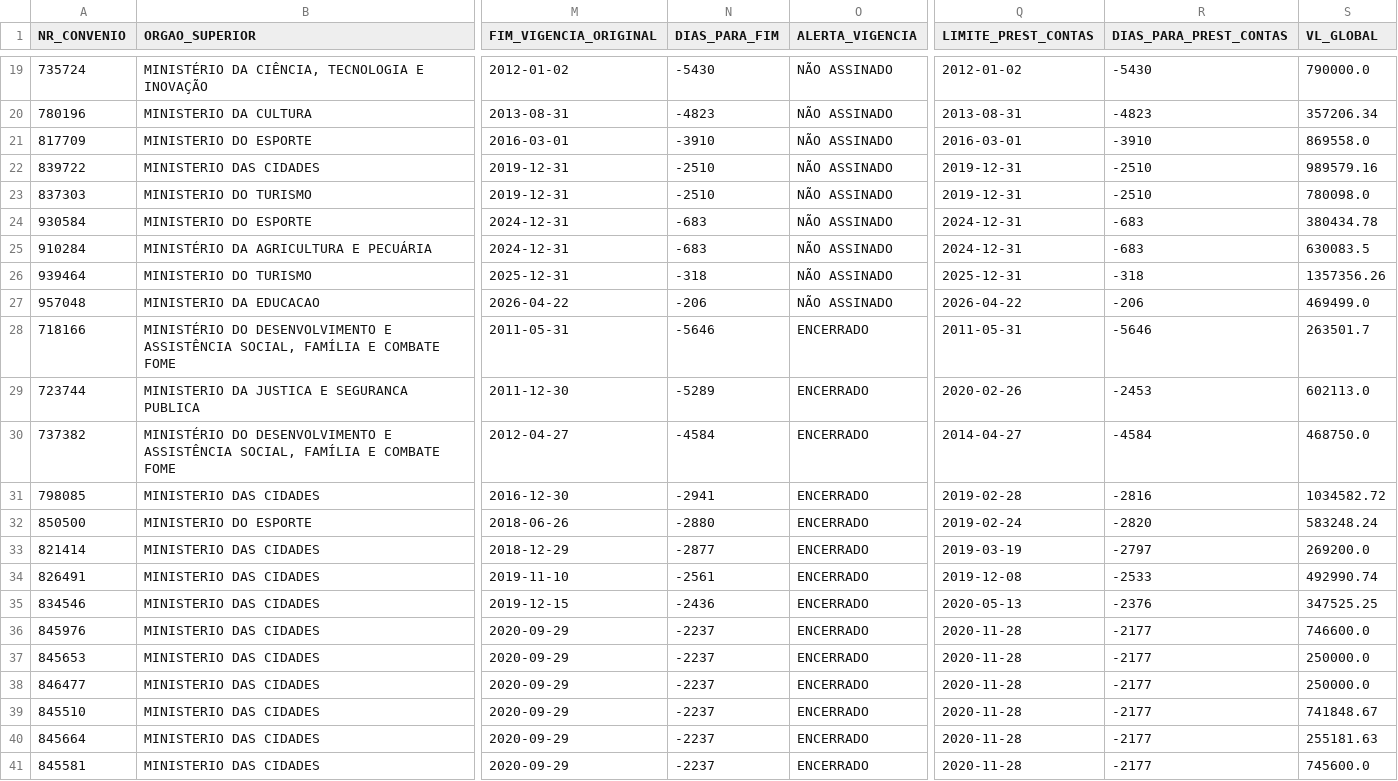
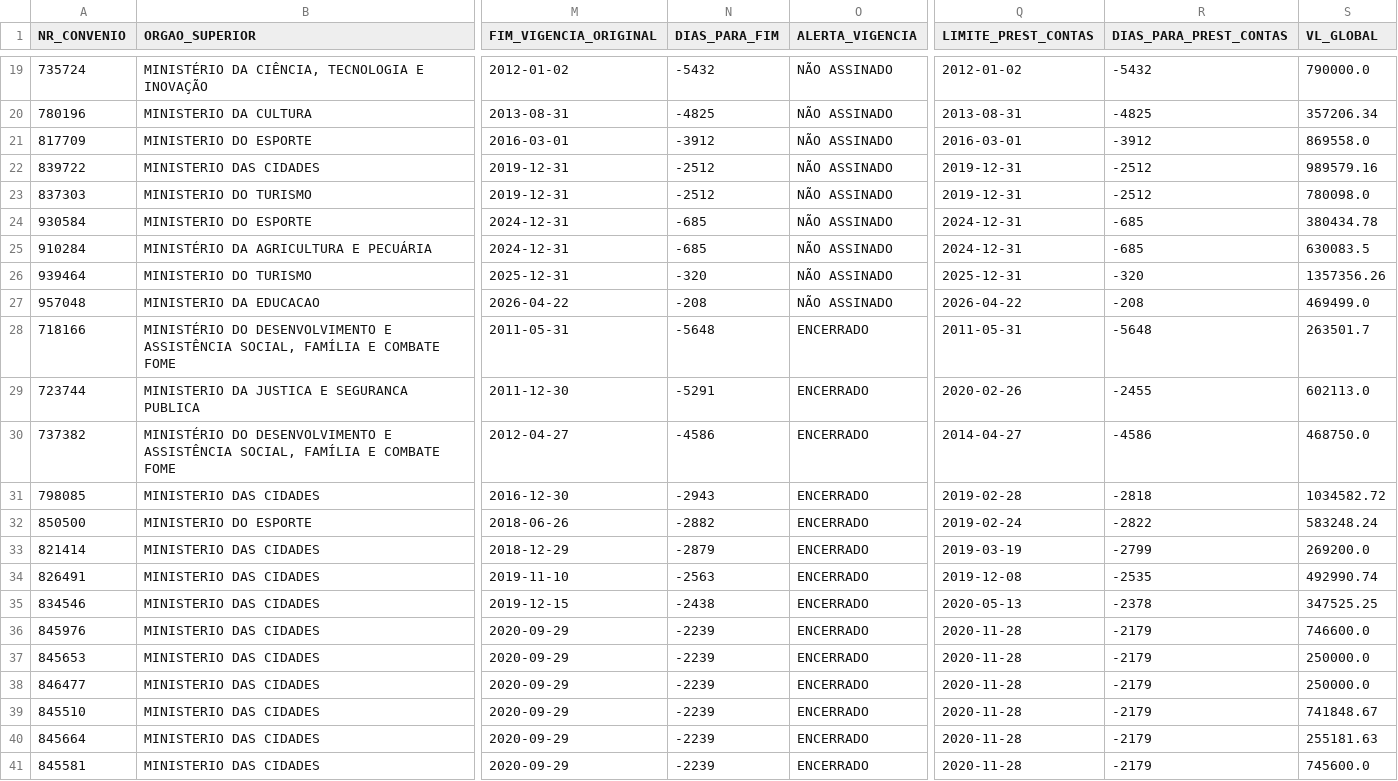
Before and after one commit to muryllogoncalvessilva-dotcom/convenios_transferegov, a CSV file: data/resumo.csv, drawn as a sheet; only a part is shown, gaps mark what is left out; the diff covers the shown part only; the diff names each change by its address in the sheet, - before the commit and + after, or states it on an @@ line.

```diff
--- a/data/resumo.csv
+++ b/data/resumo.csv
-N19 (DIAS_PARA_FIM): -5430
+N19 (DIAS_PARA_FIM): -5432
-R19 (DIAS_PARA_PREST_CONTAS): -5430
+R19 (DIAS_PARA_PREST_CONTAS): -5432
-N20 (DIAS_PARA_FIM): -4823
+N20 (DIAS_PARA_FIM): -4825
-R20 (DIAS_PARA_PREST_CONTAS): -4823
+R20 (DIAS_PARA_PREST_CONTAS): -4825
-N21 (DIAS_PARA_FIM): -3910
+N21 (DIAS_PARA_FIM): -3912
-R21 (DIAS_PARA_PREST_CONTAS): -3910
+R21 (DIAS_PARA_PREST_CONTAS): -3912
-N22:N23 (DIAS_PARA_FIM): -2510
+N22:N23 (DIAS_PARA_FIM): -2512
-R22:R23 (DIAS_PARA_PREST_CONTAS): -2510
+R22:R23 (DIAS_PARA_PREST_CONTAS): -2512
-N24:N25 (DIAS_PARA_FIM): -683
+N24:N25 (DIAS_PARA_FIM): -685
-R24:R25 (DIAS_PARA_PREST_CONTAS): -683
+R24:R25 (DIAS_PARA_PREST_CONTAS): -685
-N26 (DIAS_PARA_FIM): -318
+N26 (DIAS_PARA_FIM): -320
-R26 (DIAS_PARA_PREST_CONTAS): -318
+R26 (DIAS_PARA_PREST_CONTAS): -320
-N27 (DIAS_PARA_FIM): -206
+N27 (DIAS_PARA_FIM): -208
-R27 (DIAS_PARA_PREST_CONTAS): -206
+R27 (DIAS_PARA_PREST_CONTAS): -208
-N28 (DIAS_PARA_FIM): -5646
+N28 (DIAS_PARA_FIM): -5648
-R28 (DIAS_PARA_PREST_CONTAS): -5646
+R28 (DIAS_PARA_PREST_CONTAS): -5648
-N29 (DIAS_PARA_FIM): -5289
+N29 (DIAS_PARA_FIM): -5291
-R29 (DIAS_PARA_PREST_CONTAS): -2453
+R29 (DIAS_PARA_PREST_CONTAS): -2455
-N30 (DIAS_PARA_FIM): -4584
+N30 (DIAS_PARA_FIM): -4586
-R30 (DIAS_PARA_PREST_CONTAS): -4584
+R30 (DIAS_PARA_PREST_CONTAS): -4586
-N31 (DIAS_PARA_FIM): -2941
+N31 (DIAS_PARA_FIM): -2943
-R31 (DIAS_PARA_PREST_CONTAS): -2816
+R31 (DIAS_PARA_PREST_CONTAS): -2818
-N32 (DIAS_PARA_FIM): -2880
+N32 (DIAS_PARA_FIM): -2882
-R32 (DIAS_PARA_PREST_CONTAS): -2820
+R32 (DIAS_PARA_PREST_CONTAS): -2822
-N33 (DIAS_PARA_FIM): -2877
+N33 (DIAS_PARA_FIM): -2879
-R33 (DIAS_PARA_PREST_CONTAS): -2797
+R33 (DIAS_PARA_PREST_CONTAS): -2799
-N34 (DIAS_PARA_FIM): -2561
+N34 (DIAS_PARA_FIM): -2563
-R34 (DIAS_PARA_PREST_CONTAS): -2533
+R34 (DIAS_PARA_PREST_CONTAS): -2535
-N35 (DIAS_PARA_FIM): -2436
+N35 (DIAS_PARA_FIM): -2438
-R35 (DIAS_PARA_PREST_CONTAS): -2376
+R35 (DIAS_PARA_PREST_CONTAS): -2378
-N36:N41 (DIAS_PARA_FIM): -2237
+N36:N41 (DIAS_PARA_FIM): -2239
-R36:R41 (DIAS_PARA_PREST_CONTAS): -2177
+R36:R41 (DIAS_PARA_PREST_CONTAS): -2179
```
Also changed, not shown: 80 edited cells elsewhere in this file, 3 other files.
